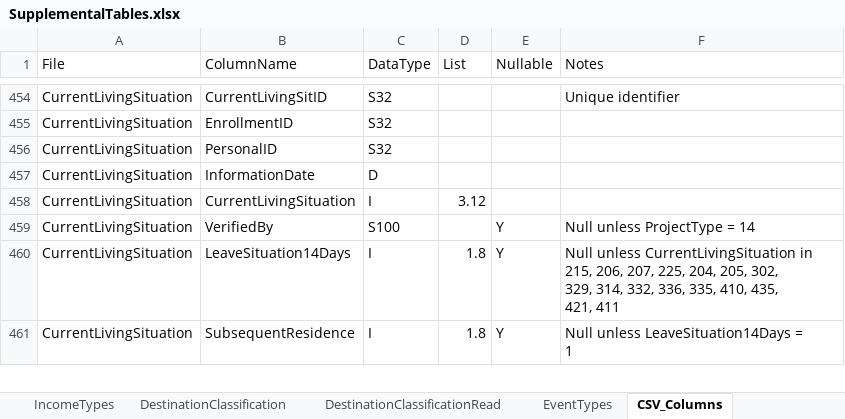
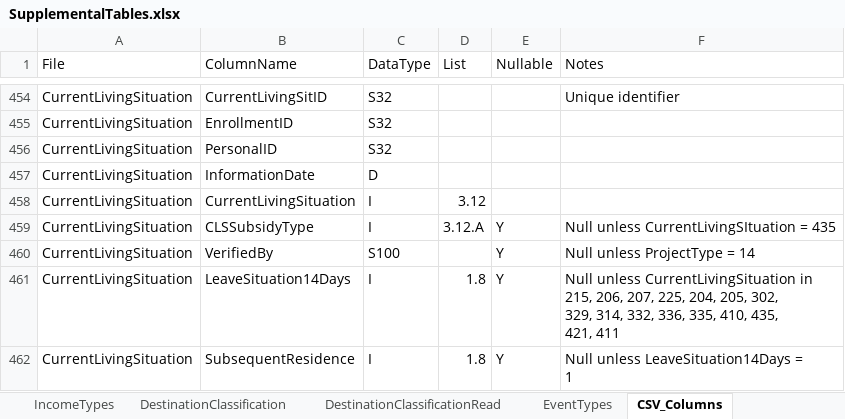
Before and after one commit to HUD-Data-Lab/DataLab, an Excel workbook: SupplementalTables.xlsx, sheet CSV_Columns, drawn as a sheet; only a part is shown, gaps mark what is left out; values as stored, in another font and other column widths than the file's, no borders; the diff names each change by its address in the sheet, - before the commit and + after, or states it on an @@ line.

```diff
--- a/SupplementalTables.xlsx (sheet CSV_Columns)
+++ b/SupplementalTables.xlsx (sheet CSV_Columns)
+row 459: CurrentLivingSituation | CLSSubsidyType | I | 3.12.A | Y | Null unless CurrentLivingSItuation = 435
```
Also changed, not shown: 1 other file.
